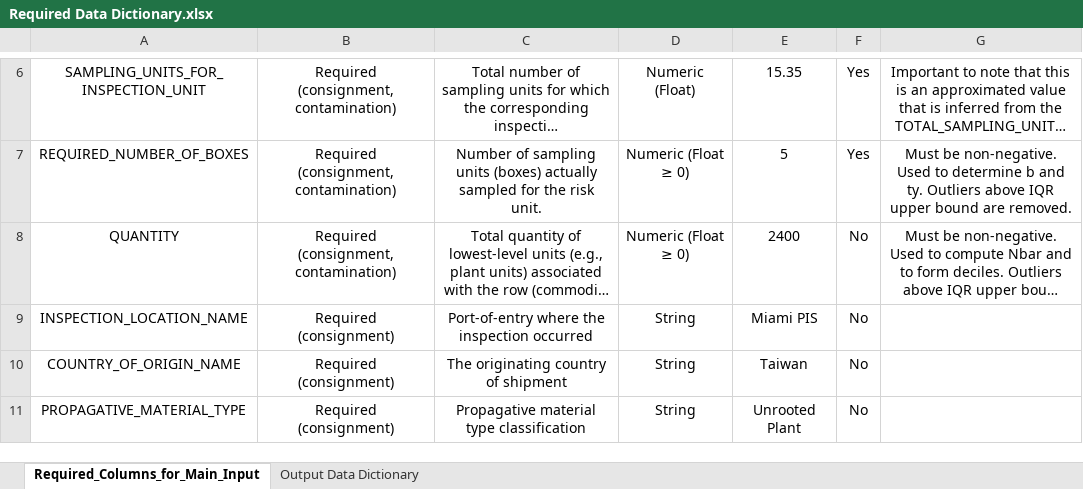
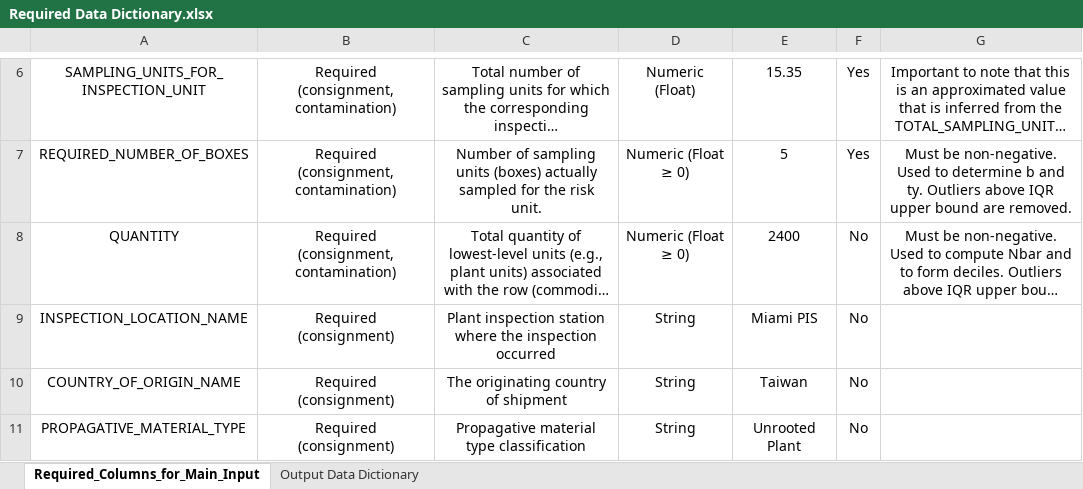
Before and after one commit to jkagor13-usda/popsborder, an Excel workbook: Required Data Dictionary.xlsx, sheet Required_Columns_for_Main_Input, drawn as a sheet; only a part is shown, gaps mark what is left out; long unchanged cells end in …; values as stored, in another font and other column widths than the file's, no borders; the diff covers the shown part only; the diff names each change by its address in the sheet, - before the commit and + after, or states it on an @@ line.

Commit message:
updated the INSPECTION_LOCATION_NAME variable with correct description and removed all optional variables for input data

```diff
--- a/Required Data Dictionary.xlsx (sheet Required_Columns_for_Main_Input)
+++ b/Required Data Dictionary.xlsx (sheet Required_Columns_for_Main_Input)
-C9: Port-of-entry where the…
+C9: Plant inspection station where the…
```
Also changed, not shown: 45 removed rows elsewhere in this sheet.
